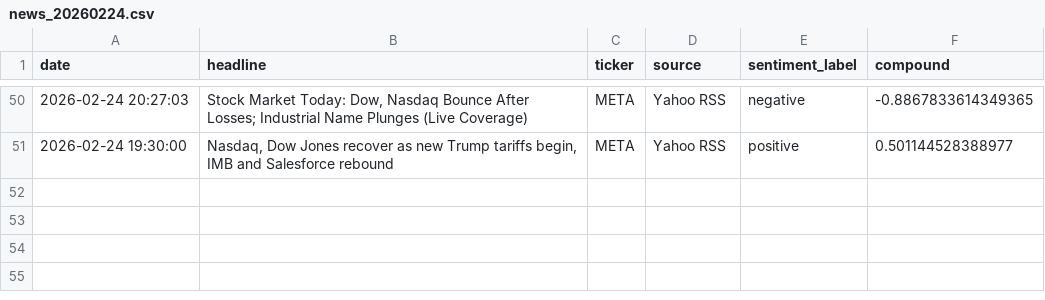
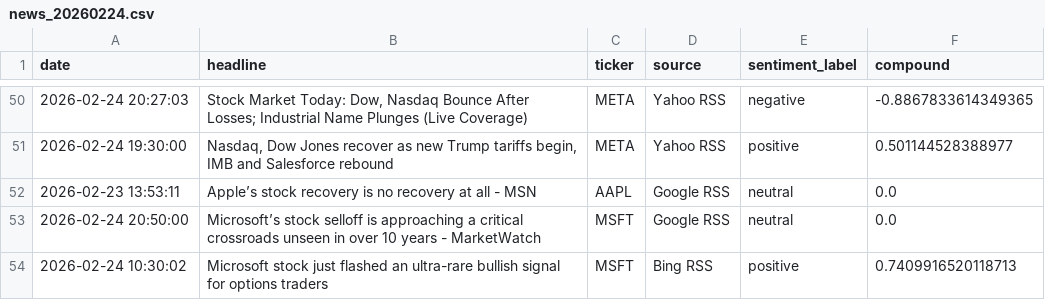
Before and after one commit to Kasuba-phani/stock-sentiment-tracker, a CSV file: data/raw_news/news_20260224.csv, drawn as a sheet; only a part is shown, gaps mark what is left out.

```diff
--- a/data/raw_news/news_20260224.csv
+++ b/data/raw_news/news_20260224.csv
@@ -51 +51,4 @@ date,headline,ticker,source,sentiment_label,compound
 2026-02-24 19:30:00,"Nasdaq, Dow Jones recover as new Trump tariffs begin, IMB and Salesforce rebound",META,Yahoo RSS,positive,0.501144528388977
+2026-02-23 13:53:11,Apple’s stock recovery is no recovery at all - MSN,AAPL,Google RSS,neutral,0.0
+2026-02-24 20:50:00,Microsoft’s stock selloff is approaching a critical crossroads unseen in over 10 years - MarketWatch,MSFT,Google RSS,neutral,0.0
+2026-02-24 10:30:02,Microsoft stock just flashed an ultra-rare bullish signal for options traders,MSFT,Bing RSS,positive,0.7409916520118713
```
